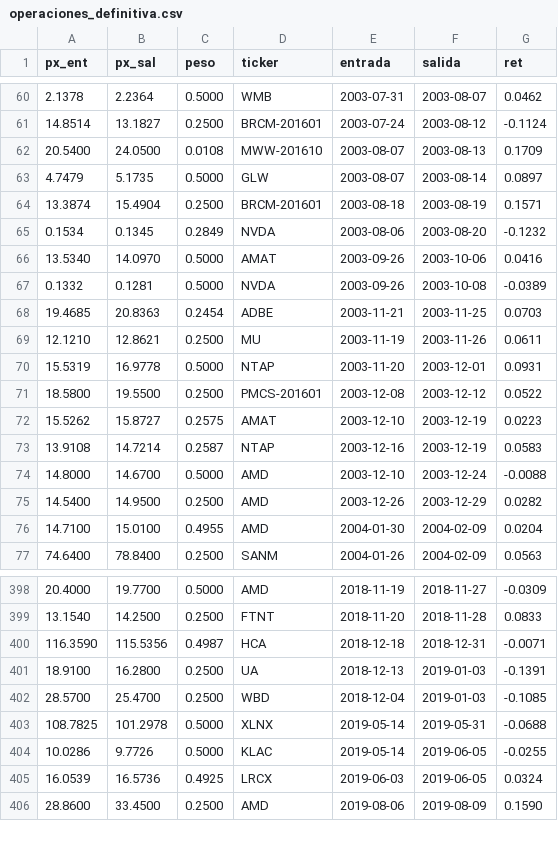
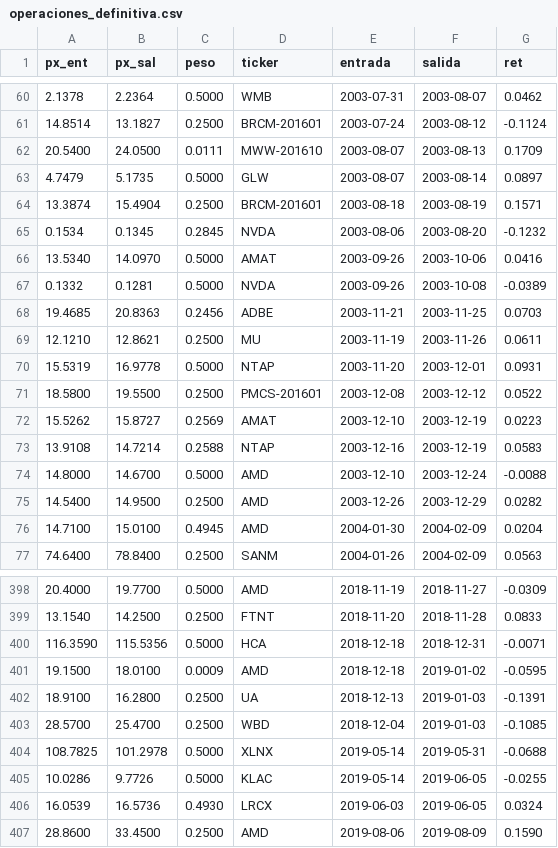
Before and after one commit to abgarciaochoa-art/Testing, a CSV file: research/caidas/resultados/operaciones_definitiva.csv, drawn as a sheet; only a part is shown, gaps mark what is left out; the diff covers the shown part only.

```diff
--- a/research/caidas/resultados/operaciones_definitiva.csv
+++ b/research/caidas/resultados/operaciones_definitiva.csv
@@ -61,9 +61,9 @@ px_ent,px_sal,peso,ticker,entrada,salida,ret
 14.8514,13.1827,0.2500,BRCM-201601,2003-07-24,2003-08-12,-0.1124
-20.5400,24.0500,0.0108,MWW-201610,2003-08-07,2003-08-13,0.1709
+20.5400,24.0500,0.0111,MWW-201610,2003-08-07,2003-08-13,0.1709
 4.7479,5.1735,0.5000,GLW,2003-08-07,2003-08-14,0.0897
 13.3874,15.4904,0.2500,BRCM-201601,2003-08-18,2003-08-19,0.1571
-0.1534,0.1345,0.2849,NVDA,2003-08-06,2003-08-20,-0.1232
+0.1534,0.1345,0.2845,NVDA,2003-08-06,2003-08-20,-0.1232
 13.5340,14.0970,0.5000,AMAT,2003-09-26,2003-10-06,0.0416
 0.1332,0.1281,0.5000,NVDA,2003-09-26,2003-10-08,-0.0389
-19.4685,20.8363,0.2454,ADBE,2003-11-21,2003-11-25,0.0703
+19.4685,20.8363,0.2456,ADBE,2003-11-21,2003-11-25,0.0703
 12.1210,12.8621,0.2500,MU,2003-11-19,2003-11-26,0.0611
@@ -71,7 +71,7 @@ px_ent,px_sal,peso,ticker,entrada,salida,ret
 18.5800,19.5500,0.2500,PMCS-201601,2003-12-08,2003-12-12,0.0522
-15.5262,15.8727,0.2575,AMAT,2003-12-10,2003-12-19,0.0223
-13.9108,14.7214,0.2587,NTAP,2003-12-16,2003-12-19,0.0583
+15.5262,15.8727,0.2569,AMAT,2003-12-10,2003-12-19,0.0223
+13.9108,14.7214,0.2588,NTAP,2003-12-16,2003-12-19,0.0583
 14.8000,14.6700,0.5000,AMD,2003-12-10,2003-12-24,-0.0088
 14.5400,14.9500,0.2500,AMD,2003-12-26,2003-12-29,0.0282
-14.7100,15.0100,0.4955,AMD,2004-01-30,2004-02-09,0.0204
+14.7100,15.0100,0.4945,AMD,2004-01-30,2004-02-09,0.0204
 74.6400,78.8400,0.2500,SANM,2004-01-26,2004-02-09,0.0563
@@ -399,3 +399,4 @@ px_ent,px_sal,peso,ticker,entrada,salida,ret
 13.1540,14.2500,0.2500,FTNT,2018-11-20,2018-11-28,0.0833
-116.3590,115.5356,0.4987,HCA,2018-12-18,2018-12-31,-0.0071
+116.3590,115.5356,0.5000,HCA,2018-12-18,2018-12-31,-0.0071
+19.1500,18.0100,0.0009,AMD,2018-12-18,2019-01-02,-0.0595
 18.9100,16.2800,0.2500,UA,2018-12-13,2019-01-03,-0.1391
@@ -404,3 +405,3 @@ px_ent,px_sal,peso,ticker,entrada,salida,ret
 10.0286,9.7726,0.5000,KLAC,2019-05-14,2019-06-05,-0.0255
-16.0539,16.5736,0.4925,LRCX,2019-06-03,2019-06-05,0.0324
+16.0539,16.5736,0.4930,LRCX,2019-06-03,2019-06-05,0.0324
 28.8600,33.4500,0.2500,AMD,2019-08-06,2019-08-09,0.1590
```
Also changed, not shown: 99 edited cells elsewhere in this file, research/caidas/resultados/definitiva.csv, research/caidas/resultados/definitiva_anual.csv, 13 other files.
